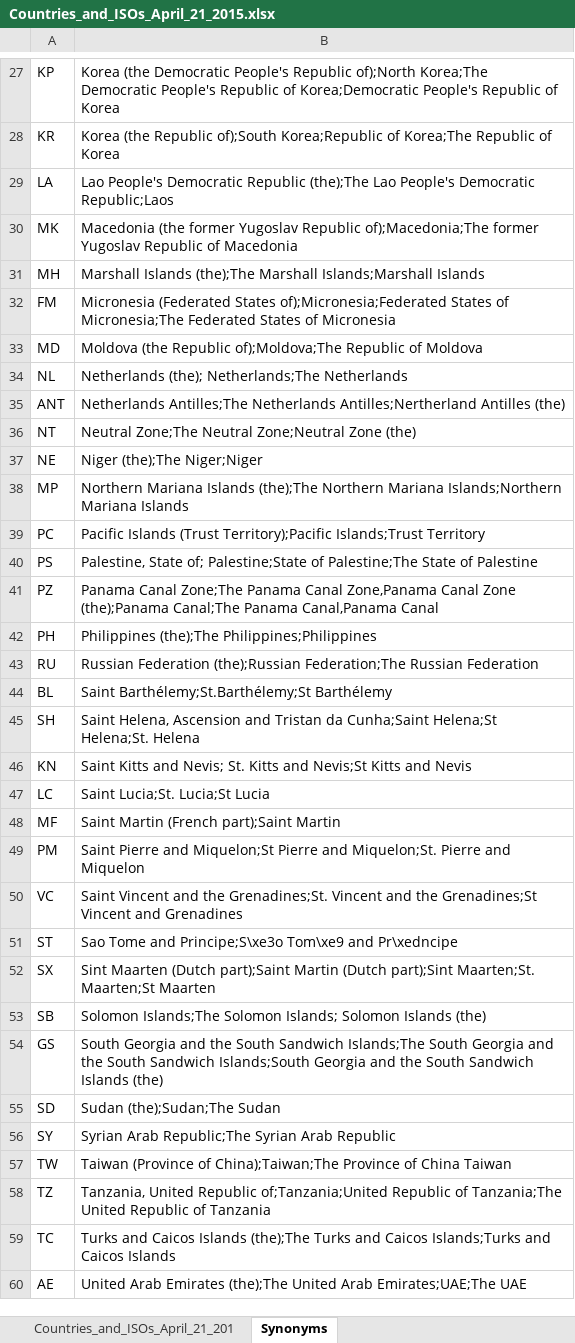
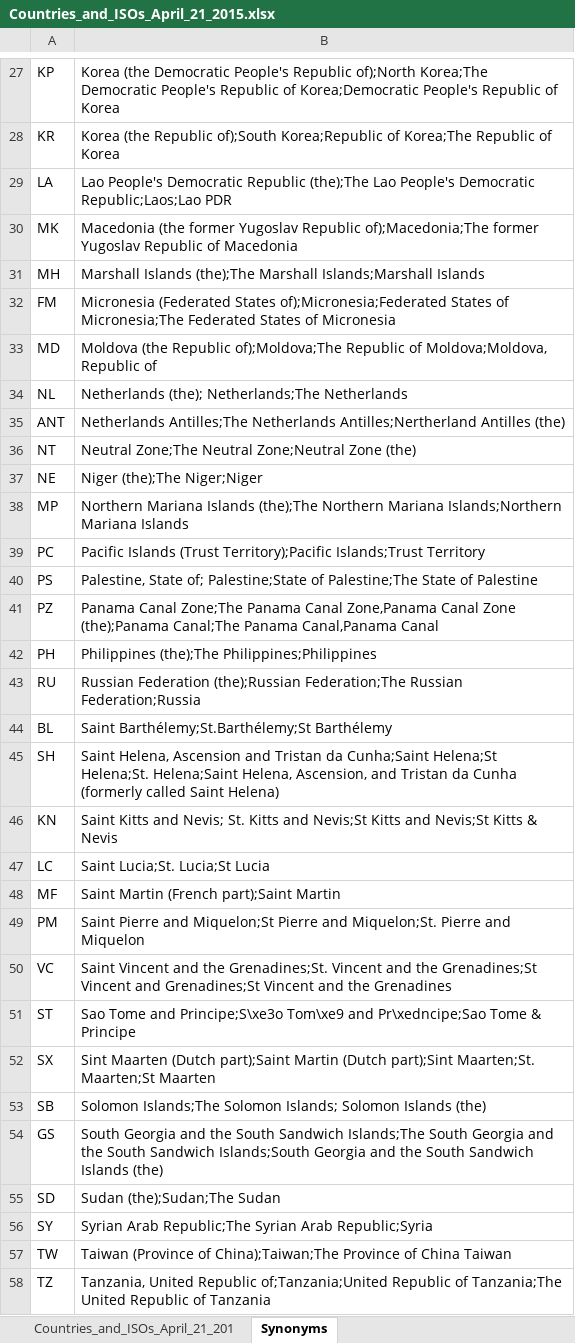
Before and after one commit to jessamynsmith/DOL-ILAB, an Excel workbook: source_data/ISO_Countries/Countries_and_ISOs_April_21_2015.xlsx, sheet Synonyms, drawn as a sheet; only a part is shown, gaps mark what is left out; the shorter side is filled out with more unchanged rows; values as stored, in another font and other column widths than the file's, no borders; the diff covers the shown part only; the diff names each change by its address in the sheet, - before the commit and + after, or states it on an @@ line.

```diff
--- a/source_data/ISO_Countries/Countries_and_ISOs_April_21_2015.xlsx (sheet Synonyms)
+++ b/source_data/ISO_Countries/Countries_and_ISOs_April_21_2015.xlsx (sheet Synonyms)
-B29: …People's Democratic Republic;Laos
+B29: …People's Democratic Republic;Laos;Lao PDR
-B33: …Republic of Moldova
+B33: …Republic of Moldova;Moldova, Republic of
-B43: …Federation;The Russian Federation
+B43: …Federation;The Russian Federation;Russia
-B45: …Helena;St Helena;St. Helena
+B45: …Helena;St Helena;St. Helena;Saint Helena, Ascension, and Tristan da Cunha (formerly called Saint Helena)
-B46: …Kitts and Nevis
+B46: …Kitts and Nevis;St Kitts & Nevis
-B50: …Vincent and Grenadines
+B50: …Vincent and Grenadines;St Vincent and the Grenadines
-B51: …Tom\xe9 and Pr\xedncipe
+B51: …Tom\xe9 and Pr\xedncipe;Sao Tome & Principe
-B56: …Syrian Arab Republic
+B56: …Syrian Arab Republic;Syria
```
Also changed, not shown: 10 added rows and 7 edited cells elsewhere in this sheet, source_data/Master_Data_Table_for_TDA2014_30_jan_2015.xlsx, 45 other files.
